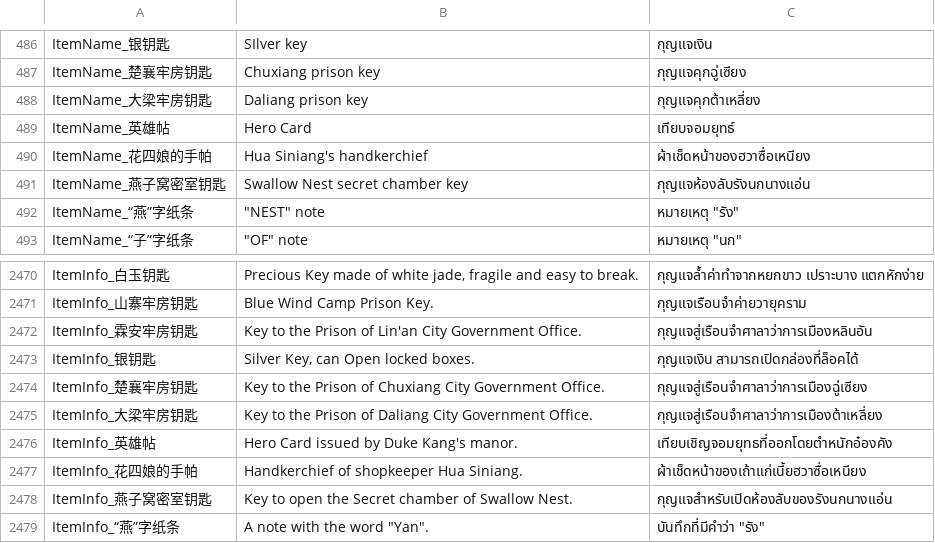
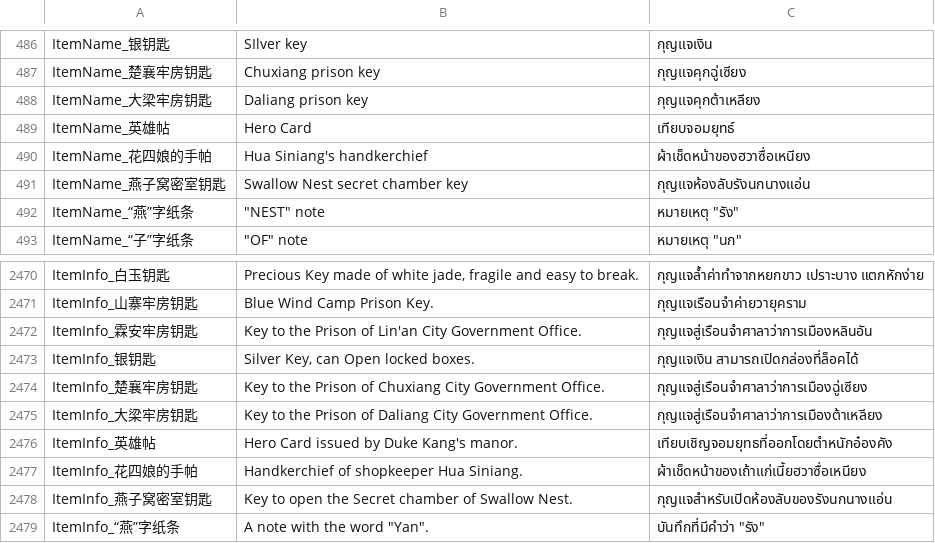
Before and after one commit to 1ookilo/WulinSH-TH, a CSV file: WulinPy/GenerateCSVtoXSLX/csv_input/本地化数据_物品.csv, drawn as a sheet; only a part is shown, gaps mark what is left out.

```diff
--- a/WulinPy/GenerateCSVtoXSLX/csv_input/本地化数据_物品.csv
+++ b/WulinPy/GenerateCSVtoXSLX/csv_input/本地化数据_物品.csv
@@ -487,3 +487,3 @@ ItemName_银钥匙,SIlver key,กุญแจเงิน
 ItemName_楚襄牢房钥匙,Chuxiang prison key,กุญแจคุกฉู่เซียง
-ItemName_大梁牢房钥匙,Daliang prison key,กุญแจคุกต้าเหลี่ยง
+ItemName_大梁牢房钥匙,Daliang prison key,กุญแจคุกต้าเหลียง
 ItemName_英雄帖,Hero Card,เทียบจอมยุทธ์
@@ -2474,3 +2474,3 @@ ItemInfo_银钥匙,"Silver Key, can Open locked boxes.",กุญแจเงิ
 ItemInfo_楚襄牢房钥匙,Key to the Prison of Chuxiang City Government Office.,กุญแจสู่เรือนจำศาลาว่าการเมืองฉู่เซียง
-ItemInfo_大梁牢房钥匙,Key to the Prison of Daliang City Government Office.,กุญแจสู่เรือนจำศาลาว่าการเมืองต้าเหลี่ยง
+ItemInfo_大梁牢房钥匙,Key to the Prison of Daliang City Government Office.,กุญแจสู่เรือนจำศาลาว่าการเมืองต้าเหลียง
 ItemInfo_英雄帖,Hero Card issued by Duke Kang's manor.,เทียบเชิญจอมยุทธที่ออกโดยตำหนักอ๋องคัง
```
Also changed, not shown: WulinPy/GenerateCSVtoXSLX/csv_input/本地化数据_事件_pzh.csv, WulinPy/GenerateCSVtoXSLX/csv_input/本地化数据_事件_zq.csv, 1 other file.
